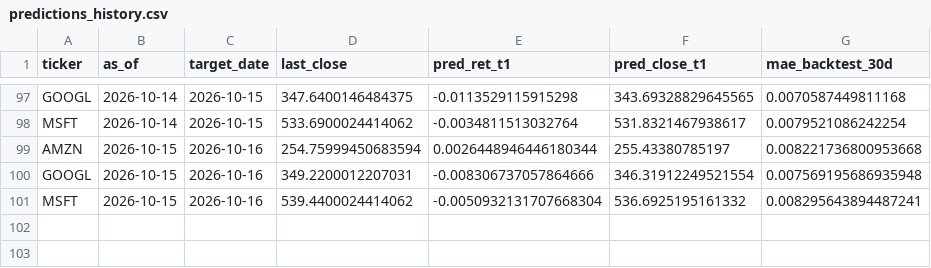
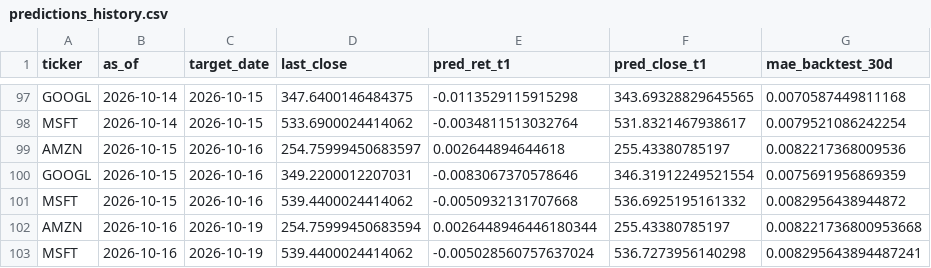
Before and after one commit to Pipe199x/StockSentinel, a CSV file: docs/data/history/predictions_history.csv, drawn as a sheet; only a part is shown, gaps mark what is left out.

```diff
--- a/docs/data/history/predictions_history.csv
+++ b/docs/data/history/predictions_history.csv
@@ -98,4 +98,6 @@ GOOGL,2026-10-14,2026-10-15,347.6400146484375,-0.0113529115915298,343.6932882964
 MSFT,2026-10-14,2026-10-15,533.6900024414062,-0.0034811513032764,531.8321467938617,0.0079521086242254
-AMZN,2026-10-15,2026-10-16,254.75999450683594,0.0026448946446180344,255.43380785197,0.008221736800953668
-GOOGL,2026-10-15,2026-10-16,349.2200012207031,-0.008306737057864666,346.31912249521554,0.007569195686935948
-MSFT,2026-10-15,2026-10-16,539.4400024414062,-0.0050932131707668304,536.6925195161332,0.008295643894487241
+AMZN,2026-10-15,2026-10-16,254.75999450683597,0.002644894644618,255.43380785197,0.0082217368009536
+GOOGL,2026-10-15,2026-10-16,349.2200012207031,-0.0083067370578646,346.31912249521554,0.0075691956869359
+MSFT,2026-10-15,2026-10-16,539.4400024414062,-0.0050932131707668,536.6925195161332,0.0082956438944872
+AMZN,2026-10-16,2026-10-19,254.75999450683594,0.0026448946446180344,255.43380785197,0.008221736800953668
+MSFT,2026-10-16,2026-10-19,539.4400024414062,-0.005028560757637024,536.7273956140298,0.008295643894487241
```
Also changed, not shown: 4 other files.
